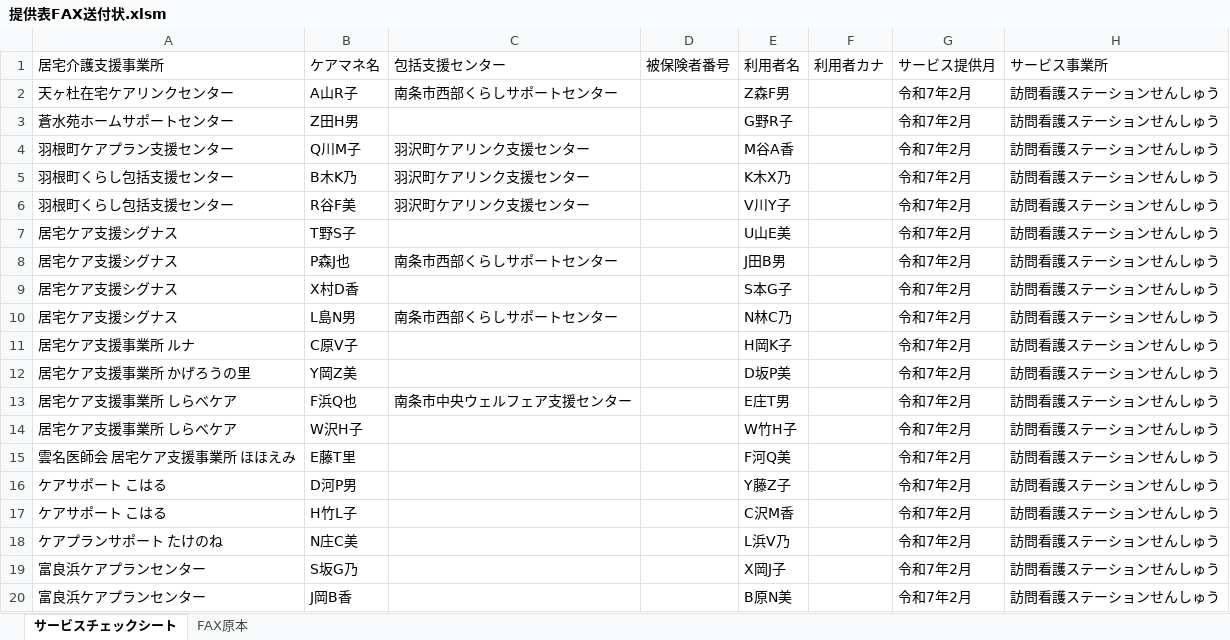
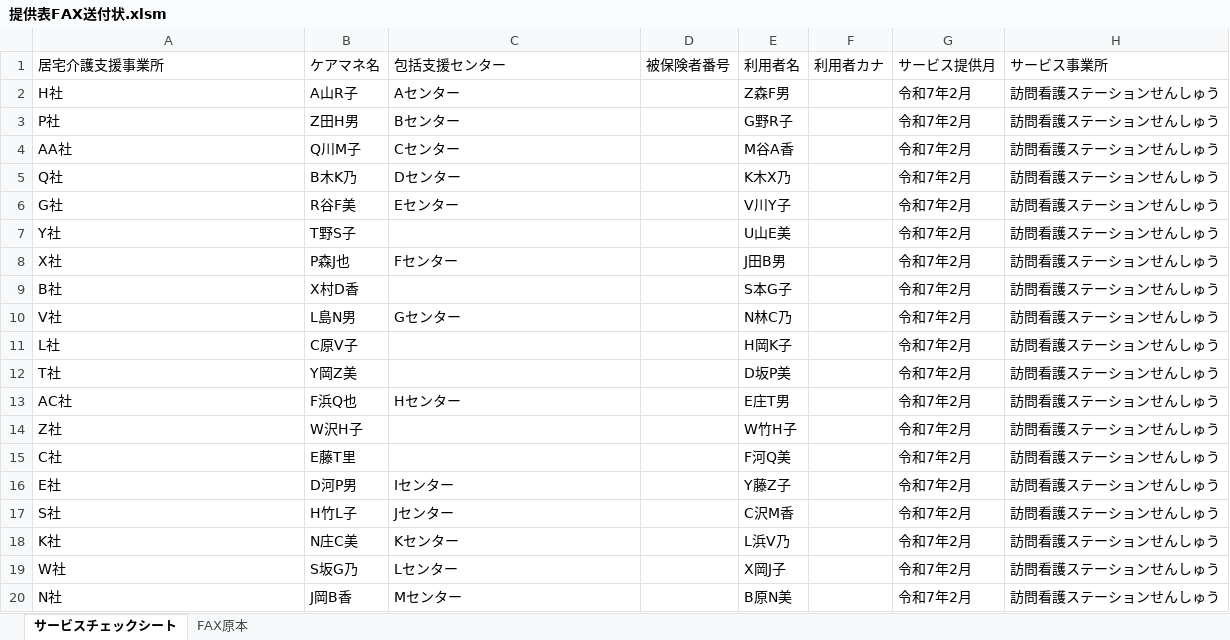
Before and after one commit to nylon0226/FAX-Automation-Tool, an Excel workbook: 提供表FAX送付状.xlsm, sheet サービスチェックシート, drawn as a sheet; only a part is shown; values as stored, in another font and other column widths than the file's, no borders; the diff covers the shown part only; the diff names each change by its address in the sheet, - before the commit and + after, or states it on an @@ line.

Commit message:
Add files via upload

```diff
--- a/提供表FAX送付状.xlsm (sheet サービスチェックシート)
+++ b/提供表FAX送付状.xlsm (sheet サービスチェックシート)
-A2 (居宅介護支援事業所): 天ヶ杜在宅ケアリンクセンター
+A2 (居宅介護支援事業所): H社
-C2 (包括支援センター): 南条市西部くらしサポートセンター
+C2 (包括支援センター): Aセンター
-A3 (居宅介護支援事業所): 蒼水苑ホームサポートセンター
+A3 (居宅介護支援事業所): P社
-C3 (包括支援センター): (empty)
+C3 (包括支援センター): Bセンター
-A4 (居宅介護支援事業所): 羽根町ケアプラン支援センター
+A4 (居宅介護支援事業所): AA社
-C4 (包括支援センター): 羽沢町ケアリンク支援センター
+C4 (包括支援センター): Cセンター
-A5 (居宅介護支援事業所): 羽根町くらし包括支援センター
+A5 (居宅介護支援事業所): Q社
-C5 (包括支援センター): 羽沢町ケアリンク支援センター
+C5 (包括支援センター): Dセンター
-A6 (居宅介護支援事業所): 羽根町くらし包括支援センター
+A6 (居宅介護支援事業所): G社
-C6 (包括支援センター): 羽沢町ケアリンク支援センター
+C6 (包括支援センター): Eセンター
-A7 (居宅介護支援事業所): 居宅ケア支援シグナス
+A7 (居宅介護支援事業所): Y社
-A8 (居宅介護支援事業所): 居宅ケア支援シグナス
+A8 (居宅介護支援事業所): X社
-C8 (包括支援センター): 南条市西部くらしサポートセンター
+C8 (包括支援センター): Fセンター
-A9 (居宅介護支援事業所): 居宅ケア支援シグナス
+A9 (居宅介護支援事業所): B社
-A10 (居宅介護支援事業所): 居宅ケア支援シグナス
+A10 (居宅介護支援事業所): V社
-C10 (包括支援センター): 南条市西部くらしサポートセンター
+C10 (包括支援センター): Gセンター
-A11 (居宅介護支援事業所): 居宅ケア支援事業所 ルナ
+A11 (居宅介護支援事業所): L社
-A12 (居宅介護支援事業所): 居宅ケア支援事業所 かげろうの里
+A12 (居宅介護支援事業所): T社
-A13 (居宅介護支援事業所): 居宅ケア支援事業所 しらべケア
+A13 (居宅介護支援事業所): AC社
-C13 (包括支援センター): 南条市中央ウェルフェア支援センター
+C13 (包括支援センター): Hセンター
-A14 (居宅介護支援事業所): 居宅ケア支援事業所 しらべケア
+A14 (居宅介護支援事業所): Z社
-A15 (居宅介護支援事業所): 雲名医師会 居宅ケア支援事業所 ほほえみ
+A15 (居宅介護支援事業所): C社
-A16 (居宅介護支援事業所): ケアサポート こはる
+A16 (居宅介護支援事業所): E社
-C16 (包括支援センター): (empty)
+C16 (包括支援センター): Iセンター
-A17 (居宅介護支援事業所): ケアサポート こはる
+A17 (居宅介護支援事業所): S社
-C17 (包括支援センター): (empty)
+C17 (包括支援センター): Jセンター
-A18 (居宅介護支援事業所): ケアプランサポート たけのね
+A18 (居宅介護支援事業所): K社
-C18 (包括支援センター): (empty)
+C18 (包括支援センター): Kセンター
-A19 (居宅介護支援事業所): 富良浜ケアプランセンター
+A19 (居宅介護支援事業所): W社
-C19 (包括支援センター): (empty)
+C19 (包括支援センター): Lセンター
-A20 (居宅介護支援事業所): 富良浜ケアプランセンター
+A20 (居宅介護支援事業所): N社
-C20 (包括支援センター): (empty)
+C20 (包括支援センター): Mセンター
```
Also changed, not shown: 47 edited cells elsewhere in this sheet.
